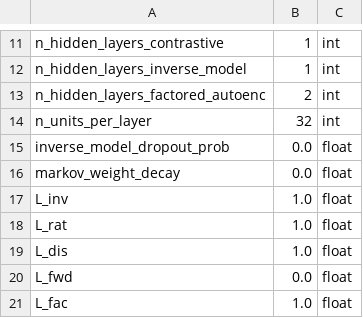
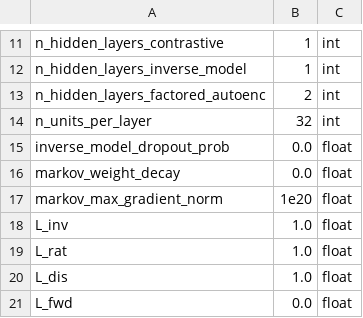
Before and after one commit to camall3n/factored-reps, a CSV file: hyperparams/gridworld.csv, drawn as a sheet; only a part is shown, gaps mark what is left out; the shorter side is filled out with more unchanged rows.

Commit message:
Add gradient norm clipping/logging

```diff
--- a/hyperparams/gridworld.csv
+++ b/hyperparams/gridworld.csv
@@ -16,2 +16,3 @@ inverse_model_dropout_prob,0.0,float
 markov_weight_decay,0.0,float
+markov_max_gradient_norm,1e20,float
 L_inv,1.0,float
```
Also changed, not shown: hyperparams/taxi.csv, 1 other file.
